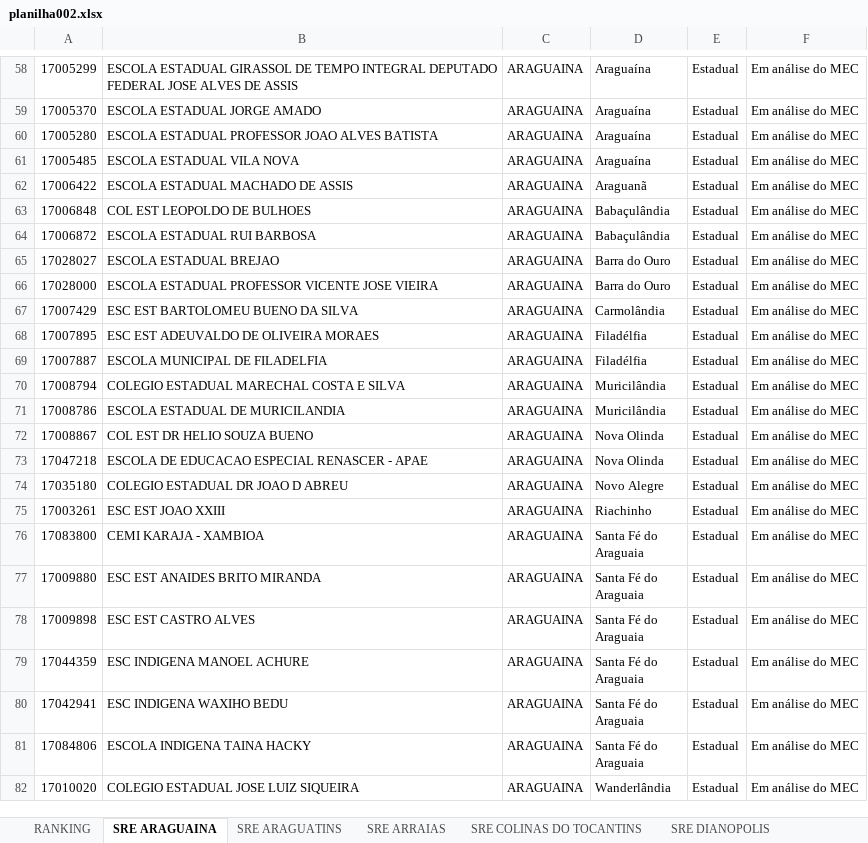
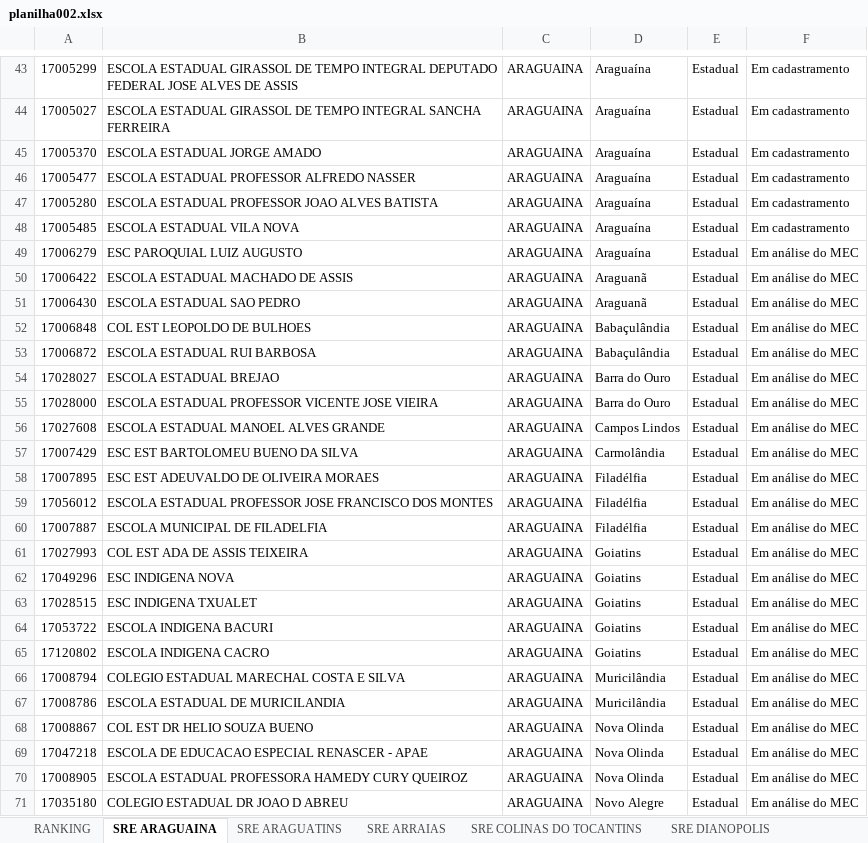
Before and after one commit to carlosjsbezerra/python_excel, an Excel workbook: Pasta002/planilha002.xlsx, sheet SRE ARAGUAINA, drawn as a sheet; only a part is shown, gaps mark what is left out; the shorter side is filled out with more unchanged rows; values as stored, in another font and other column widths than the file's, no cell formats; conditional formats and table styles not drawn; addresses are those after the commit; the diff covers the shown part only; the diff names each change by its address in the sheet, - before the commit and + after, or states it on an @@ line.

Commit message:
filter SRE ARAGUAINA ZaA

```diff
--- a/Pasta002/planilha002.xlsx (sheet SRE ARAGUAINA)
+++ b/Pasta002/planilha002.xlsx (sheet SRE ARAGUAINA)
-F43: Em análise do MEC
+F43: Em cadastramento
+row 44: 17005027 | ESCOLA ESTADUAL GIRASSOL DE TEMPO INTEGRAL SANCHA FERREIRA | ARAGUAINA | Araguaína | Estadual | Em cadastramento
-F45: Em análise do MEC
+F45: Em cadastramento
+row 46: 17005477 | ESCOLA ESTADUAL PROFESSOR ALFREDO NASSER | ARAGUAINA | Araguaína | Estadual | Em cadastramento
-F47:F48: Em análise do MEC
+F47:F48: Em cadastramento
+row 49: 17006279 | ESC PAROQUIAL LUIZ AUGUSTO | ARAGUAINA | Araguaína | Estadual | Em análise do MEC
+row 51: 17006430 | ESCOLA ESTADUAL SAO PEDRO | ARAGUAINA | Araguanã | Estadual | Em análise do MEC
+row 56: 17027608 | ESCOLA ESTADUAL MANOEL ALVES GRANDE | ARAGUAINA | Campos Lindos | Estadual | Em análise do MEC
+row 59: 17056012 | ESCOLA ESTADUAL PROFESSOR JOSE FRANCISCO DOS MONTES | ARAGUAINA | Filadélfia | Estadual | Em análise do MEC
+row 61: 17027993 | COL EST ADA DE ASSIS TEIXEIRA | ARAGUAINA | Goiatins | Estadual | Em análise do MEC
+row 62: 17049296 | ESC INDIGENA NOVA | ARAGUAINA | Goiatins | Estadual | Em análise do MEC
+row 63: 17028515 | ESC INDIGENA TXUALET | ARAGUAINA | Goiatins | Estadual | Em análise do MEC
+row 64: 17053722 | ESCOLA INDIGENA BACURI | ARAGUAINA | Goiatins | Estadual | Em análise do MEC
+row 65: 17120802 | ESCOLA INDIGENA CACRO | ARAGUAINA | Goiatins | Estadual | Em análise do MEC
+row 70: 17008905 | ESCOLA ESTADUAL PROFESSORA HAMEDY CURY QUEIROZ | ARAGUAINA | Nova Olinda | Estadual | Em análise do MEC
```
Also changed, not shown: 17 added rows, 29 removed rows and 6 edited cells elsewhere in this sheet, sheet SRE ARAGUATINS, sheet RANKING, sheet SRE GUARAI, sheet SRE PEDRO AFONSO, sheet SRE PALMAS, sheet SRE DIANOPOLIS, 7 more sheets, cell formats, 2 other files.
